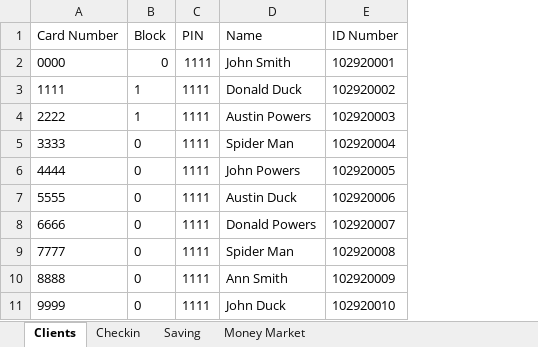
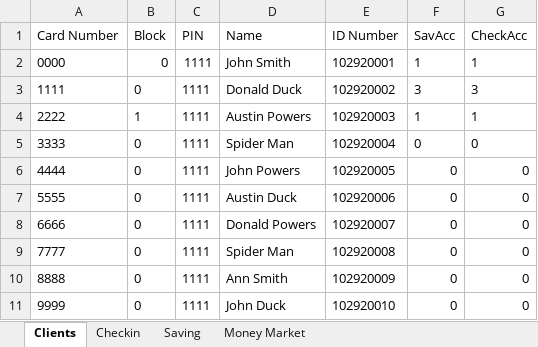
Before and after one commit to aiswaryan99/ATM_Project, an Excel workbook: src/main/DataBase/ClientDataBase.xlsx, sheet Clients, drawn as a sheet; values as stored, in another font and other column widths than the file's, no borders; the diff names each change by its address in the sheet, - before the commit and + after, or states it on an @@ line.

```diff
--- a/src/main/DataBase/ClientDataBase.xlsx (sheet Clients)
+++ b/src/main/DataBase/ClientDataBase.xlsx (sheet Clients)
+column F (SavAcc), rows 2-11: 1 | 3 | 1 | 0 | 0 | 0 | 0 | 0 | 0 | 0
+column G (CheckAcc), rows 2-11: 1 | 3 | 1 | 0 | 0 | 0 | 0 | 0 | 0 | 0
-B3 (Block): 1
+B3 (Block): 0
```
Also changed, not shown: sheet Saving, sheet Money Market, sheet Checkin, 8 other files.
